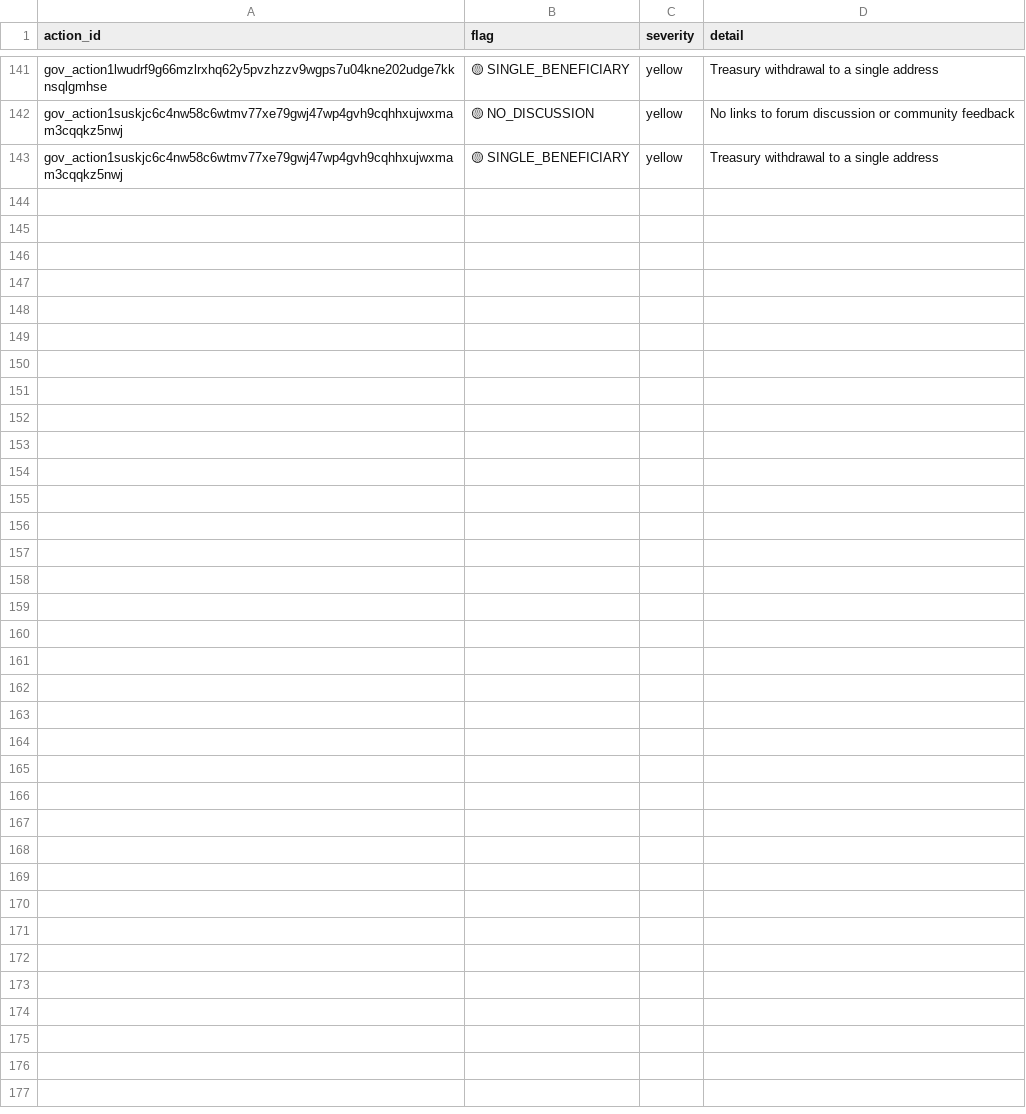
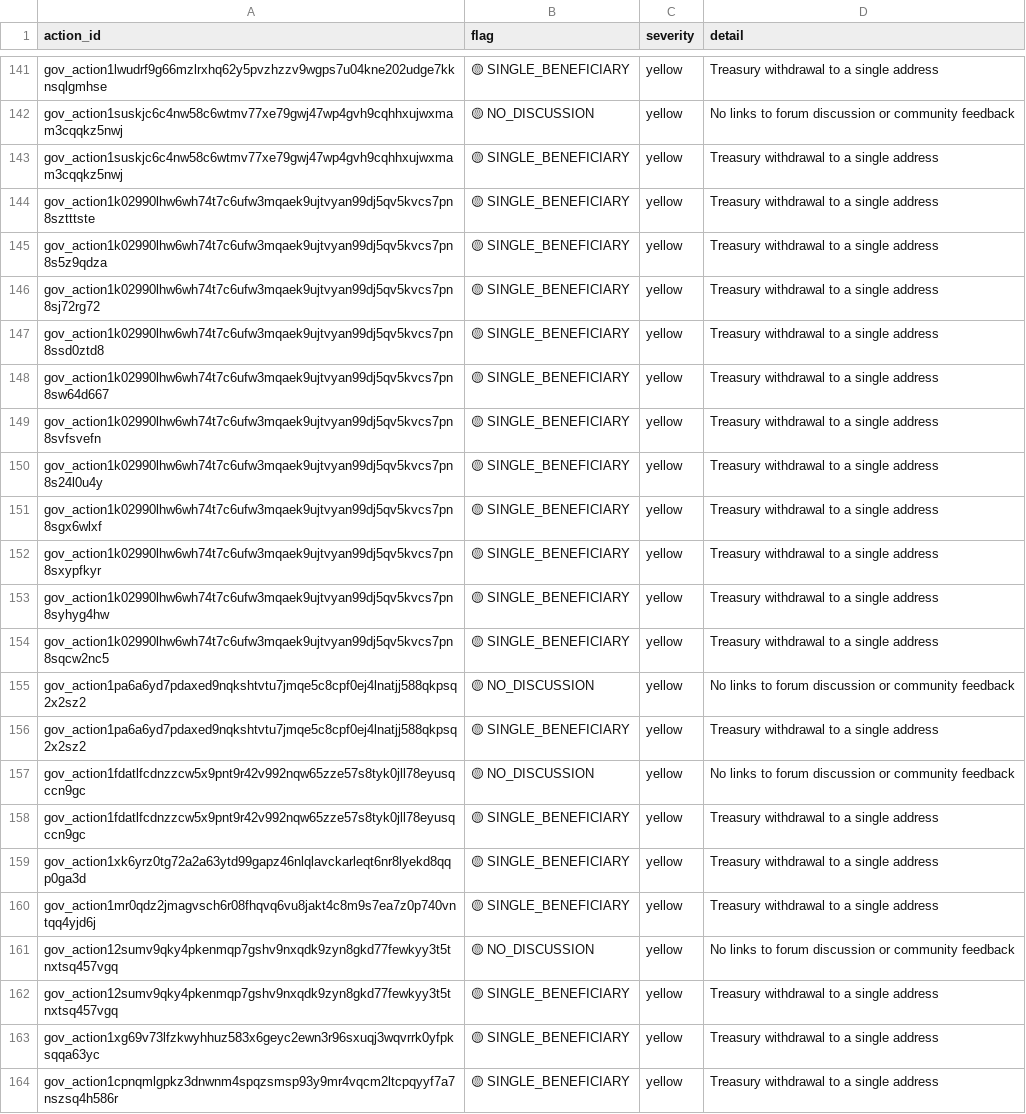
Before and after one commit to BEACNpool/beacn-drep-resources, a CSV file: data/input/governance/governance_action_flags.csv, drawn as a sheet; only a part is shown, gaps mark what is left out.

```diff
--- a/data/input/governance/governance_action_flags.csv
+++ b/data/input/governance/governance_action_flags.csv
@@ -143 +143,22 @@ gov_action1suskjc6c4nw58c6wtmv77xe79gwj47wp4gvh9cqhhxujwxmam3cqqkz5nwj,🟡 NO_D
 gov_action1suskjc6c4nw58c6wtmv77xe79gwj47wp4gvh9cqhhxujwxmam3cqqkz5nwj,🟡 SINGLE_BENEFICIARY,yellow,Treasury withdrawal to a single address
+gov_action1k02990lhw6wh74t7c6ufw3mqaek9ujtvyan99dj5qv5kvcs7pn8sztttste,🟡 SINGLE_BENEFICIARY,yellow,Treasury withdrawal to a single address
+gov_action1k02990lhw6wh74t7c6ufw3mqaek9ujtvyan99dj5qv5kvcs7pn8s5z9qdza,🟡 SINGLE_BENEFICIARY,yellow,Treasury withdrawal to a single address
+gov_action1k02990lhw6wh74t7c6ufw3mqaek9ujtvyan99dj5qv5kvcs7pn8sj72rg72,🟡 SINGLE_BENEFICIARY,yellow,Treasury withdrawal to a single address
+gov_action1k02990lhw6wh74t7c6ufw3mqaek9ujtvyan99dj5qv5kvcs7pn8ssd0ztd8,🟡 SINGLE_BENEFICIARY,yellow,Treasury withdrawal to a single address
+gov_action1k02990lhw6wh74t7c6ufw3mqaek9ujtvyan99dj5qv5kvcs7pn8sw64d667,🟡 SINGLE_BENEFICIARY,yellow,Treasury withdrawal to a single address
+gov_action1k02990lhw6wh74t7c6ufw3mqaek9ujtvyan99dj5qv5kvcs7pn8svfsvefn,🟡 SINGLE_BENEFICIARY,yellow,Treasury withdrawal to a single address
+gov_action1k02990lhw6wh74t7c6ufw3mqaek9ujtvyan99dj5qv5kvcs7pn8s24l0u4y,🟡 SINGLE_BENEFICIARY,yellow,Treasury withdrawal to a single address
+gov_action1k02990lhw6wh74t7c6ufw3mqaek9ujtvyan99dj5qv5kvcs7pn8sgx6wlxf,🟡 SINGLE_BENEFICIARY,yellow,Treasury withdrawal to a single address
+gov_action1k02990lhw6wh74t7c6ufw3mqaek9ujtvyan99dj5qv5kvcs7pn8sxypfkyr,🟡 SINGLE_BENEFICIARY,yellow,Treasury withdrawal to a single address
+gov_action1k02990lhw6wh74t7c6ufw3mqaek9ujtvyan99dj5qv5kvcs7pn8syhyg4hw,🟡 SINGLE_BENEFICIARY,yellow,Treasury withdrawal to a single address
+gov_action1k02990lhw6wh74t7c6ufw3mqaek9ujtvyan99dj5qv5kvcs7pn8sqcw2nc5,🟡 SINGLE_BENEFICIARY,yellow,Treasury withdrawal to a single address
+gov_action1pa6a6yd7pdaxed9nqkshtvtu7jmqe5c8cpf0ej4lnatjj588qkpsq2x2sz2,🟡 NO_DISCUSSION,yellow,No links to forum discussion or community feedback
+gov_action1pa6a6yd7pdaxed9nqkshtvtu7jmqe5c8cpf0ej4lnatjj588qkpsq2x2sz2,🟡 SINGLE_BENEFICIARY,yellow,Treasury withdrawal to a single address
+gov_action1fdatlfcdnzzcw5x9pnt9r42v992nqw65zze57s8tyk0jll78eyusqccn9gc,🟡 NO_DISCUSSION,yellow,No links to forum discussion or community feedback
+gov_action1fdatlfcdnzzcw5x9pnt9r42v992nqw65zze57s8tyk0jll78eyusqccn9gc,🟡 SINGLE_BENEFICIARY,yellow,Treasury withdrawal to a single address
+gov_action1xk6yrz0tg72a2a63ytd99gapz46nlqlavckarleqt6nr8lyekd8qqp0ga3d,🟡 SINGLE_BENEFICIARY,yellow,Treasury withdrawal to a single address
+gov_action1mr0qdz2jmagvsch6r08fhqvq6vu8jakt4c8m9s7ea7z0p740vntqq4yjd6j,🟡 SINGLE_BENEFICIARY,yellow,Treasury withdrawal to a single address
+gov_action12sumv9qky4pkenmqp7gshv9nxqdk9zyn8gkd77fewkyy3t5tnxtsq457vgq,🟡 NO_DISCUSSION,yellow,No links to forum discussion or community feedback
+gov_action12sumv9qky4pkenmqp7gshv9nxqdk9zyn8gkd77fewkyy3t5tnxtsq457vgq,🟡 SINGLE_BENEFICIARY,yellow,Treasury withdrawal to a single address
+gov_action1xg69v73lfzkwyhhuz583x6geyc2ewn3r96sxuqj3wqvrrk0yfpksqqa63yc,🟡 SINGLE_BENEFICIARY,yellow,Treasury withdrawal to a single address
+gov_action1cpnqmlgpkz3dnwnm4spqzsmsp93y9mr4vqcm2ltcpqyyf7a7nszsq4h586r,🟡 SINGLE_BENEFICIARY,yellow,Treasury withdrawal to a single address
```
Also changed, not shown: data/input/governance/governance_poll_runs.csv, data/input/governance/governance_treasury_recipients.csv, 25 other files.
